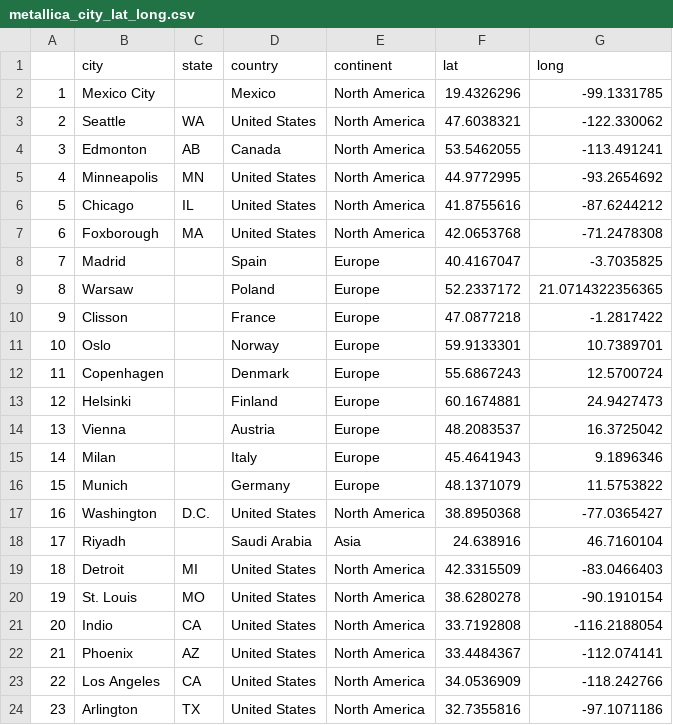
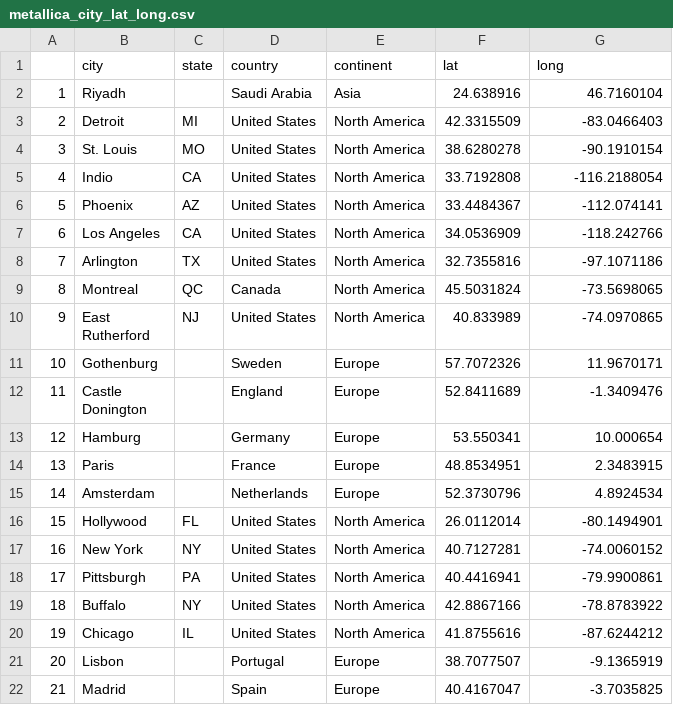
Before and after one commit to llangevin/Metallica, a CSV file: data/metallica_city_lat_long.csv, drawn as a sheet; only a part is shown; the shorter side is filled out with more unchanged rows; removed rows and columns are numbered as before the commit, all else as after; the diff names each change by its address in the sheet, - before the commit and + after, or states it on an @@ line.

```diff
--- a/data/metallica_city_lat_long.csv
+++ b/data/metallica_city_lat_long.csv
-row 2: 1 | Mexico City |  | Mexico | North America | 19.4326296 | -99.1331785
-row 3: 2 | Seattle | WA | United States | North America | 47.6038321 | -122.330062
-row 4: 3 | Edmonton | AB | Canada | North America | 53.5462055 | -113.491241
-row 5: 4 | Minneapolis | MN | United States | North America | 44.9772995 | -93.2654692
-row 6: 5 | Chicago | IL | United States | North America | 41.8755616 | -87.6244212
-row 7: 6 | Foxborough | MA | United States | North America | 42.0653768 | -71.2478308
-row 8: 7 | Madrid |  | Spain | Europe | 40.4167047 | -3.7035825
-row 9: 8 | Warsaw |  | Poland | Europe | 52.2337172 | 21.0714322356365
-row 10: 9 | Clisson |  | France | Europe | 47.0877218 | -1.2817422
-row 11: 10 | Oslo |  | Norway | Europe | 59.9133301 | 10.7389701
-row 12: 11 | Copenhagen |  | Denmark | Europe | 55.6867243 | 12.5700724
-row 13: 12 | Helsinki |  | Finland | Europe | 60.1674881 | 24.9427473
-row 14: 13 | Vienna |  | Austria | Europe | 48.2083537 | 16.3725042
-row 15: 14 | Milan |  | Italy | Europe | 45.4641943 | 9.1896346
-row 16: 15 | Munich |  | Germany | Europe | 48.1371079 | 11.5753822
-row 17: 16 | Washington | D.C. | United States | North America | 38.8950368 | -77.0365427
@@ column A renumbered from row 2 down @@
```
Also changed, not shown: 7 other files.
